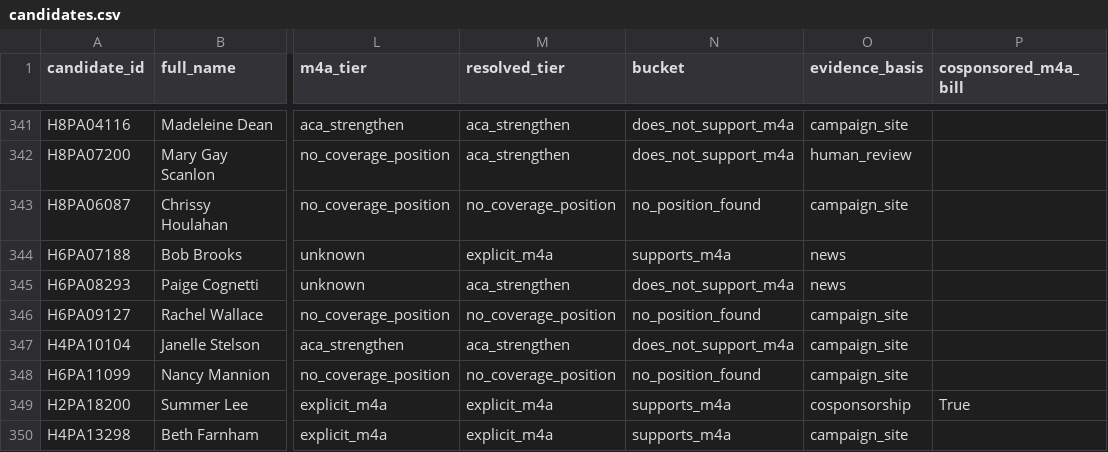
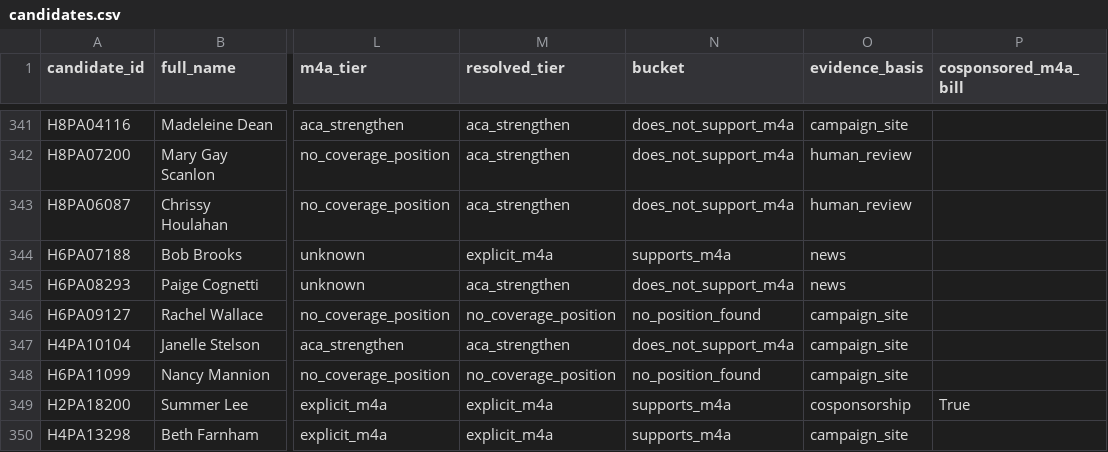
Before and after one commit to readchaoticera/demcandidateplatform, a CSV file: results/2026-08-26/candidates.csv, drawn as a sheet; only a part is shown, gaps mark what is left out; the diff names each change by its address in the sheet, - before the commit and + after, or states it on an @@ line.

```diff
--- a/results/2026-08-26/candidates.csv
+++ b/results/2026-08-26/candidates.csv
-M343 (resolved_tier): no_coverage_position
+M343 (resolved_tier): aca_strengthen
-N343 (bucket): no_position_found
+N343 (bucket): does_not_support_m4a
-O343 (evidence_basis): campaign_site
+O343 (evidence_basis): human_review
```
Also changed, not shown: 6 other files.
